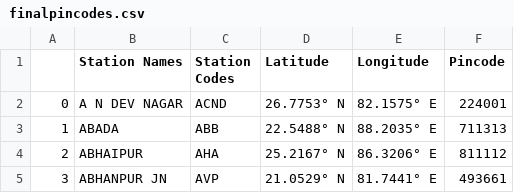
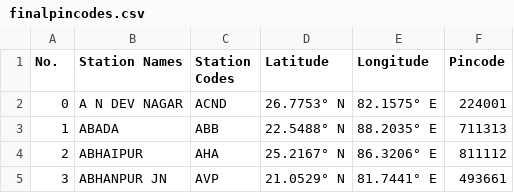
Before and after one commit to ayushdubey003/AI-based-Railway-Reservation-System, a CSV file: datasets/finalpincodes.csv, drawn as a sheet; only a part is shown.

```diff
--- a/datasets/finalpincodes.csv
+++ b/datasets/finalpincodes.csv
@@ -1,2 +1,2 @@
-,Station Names,Station Codes,Latitude,Longitude,Pincode
+No.,Station Names,Station Codes,Latitude,Longitude,Pincode
 0,A N DEV NAGAR,ACND,26.7753° N,82.1575° E,224001
```
Also changed, not shown: 3 other files.
